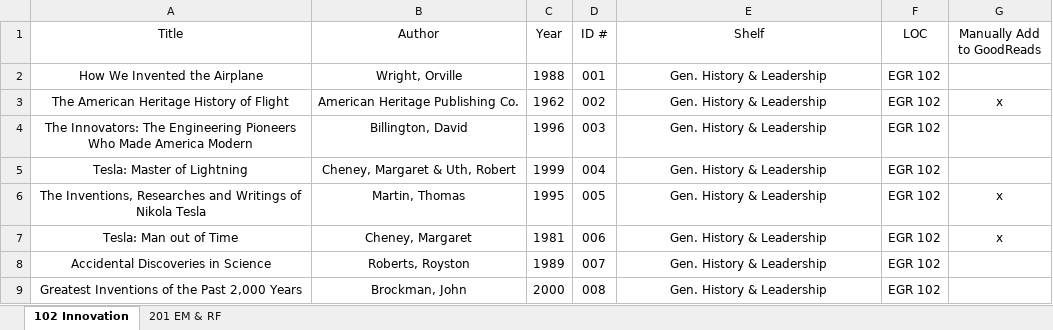
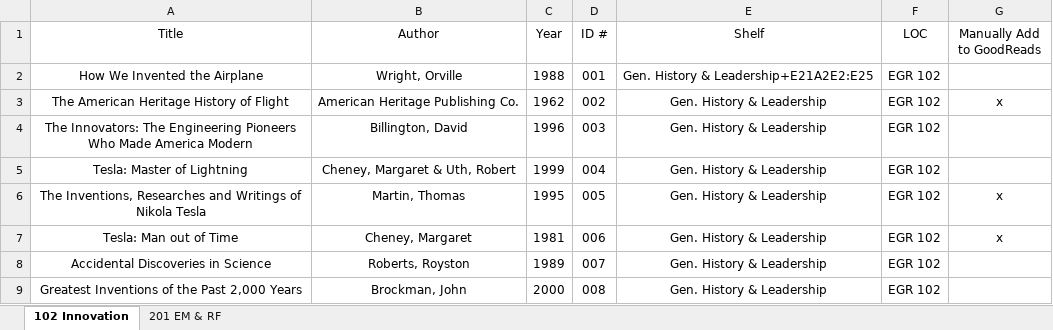
Before and after one commit to colin-morris-cbu/ieee_transactions, an Excel workbook: COE_Library.xlsx, sheet 102 Innovation, drawn as a sheet; only a part is shown; values as stored, in another font and other column widths than the file's, no borders; table styles not drawn; the diff covers the shown part only; the diff names each change by its address in the sheet, - before the commit and + after, or states it on an @@ line.

```diff
--- a/COE_Library.xlsx (sheet 102 Innovation)
+++ b/COE_Library.xlsx (sheet 102 Innovation)
-E2 (Shelf): Gen. History & Leadership
+E2 (Shelf): Gen. History & Leadership+E21A2E2:E25
```
Also changed, not shown: 18 added rows, 4 removed rows and 7 edited cells elsewhere in this sheet.
